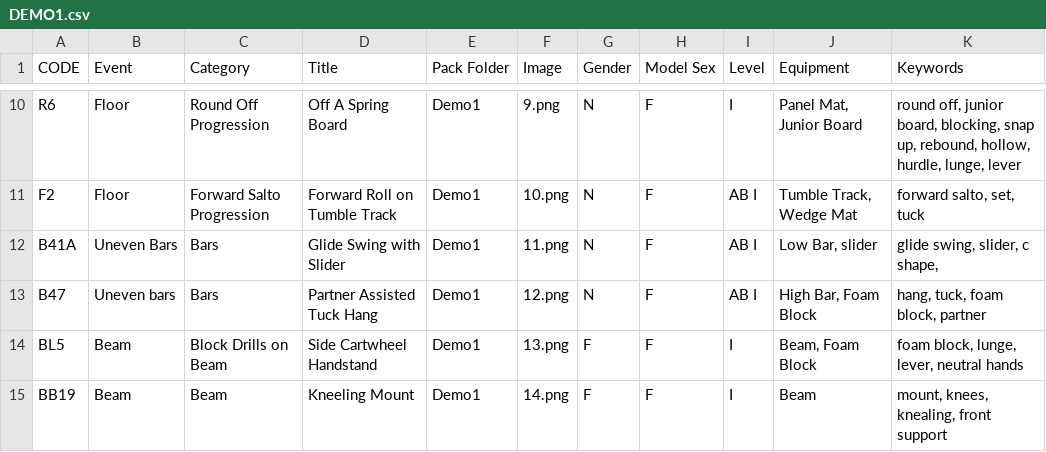
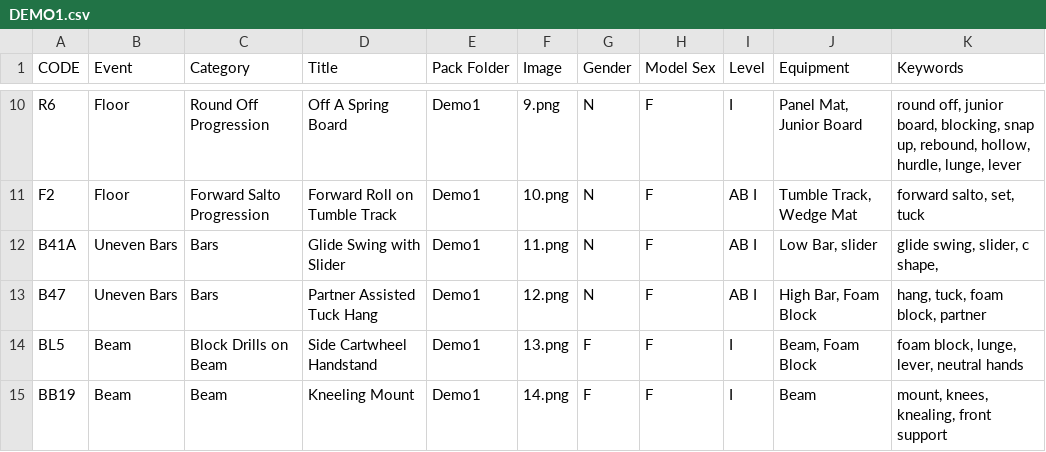
Before and after one commit to AugustanaCSC305Fall23/BitternRepo, a CSV file: DEMO1Pack/DEMO1.csv, drawn as a sheet; only a part is shown, gaps mark what is left out.

```diff
--- a/DEMO1Pack/DEMO1.csv
+++ b/DEMO1Pack/DEMO1.csv
@@ -12,3 +12,3 @@ F2,Floor,Forward Salto Progression,Forward Roll on Tumble Track,Demo1,10.png,N,F
 B41A,Uneven Bars,Bars,Glide Swing with Slider,Demo1,11.png,N,F,AB I,"Low Bar, slider","glide swing, slider, c shape, "
-B47,Uneven bars,Bars,Partner Assisted Tuck Hang,Demo1,12.png,N,F,AB I,"High Bar, Foam Block","hang, tuck, foam block, partner"
+B47,Uneven Bars,Bars,Partner Assisted Tuck Hang,Demo1,12.png,N,F,AB I,"High Bar, Foam Block","hang, tuck, foam block, partner"
 BL5,Beam,Block Drills on Beam,Side Cartwheel Handstand ,Demo1,13.png,F,F,I,"Beam, Foam Block","foam block, lunge, lever, neutral hands "
```
Also changed, not shown: 9 other files.
